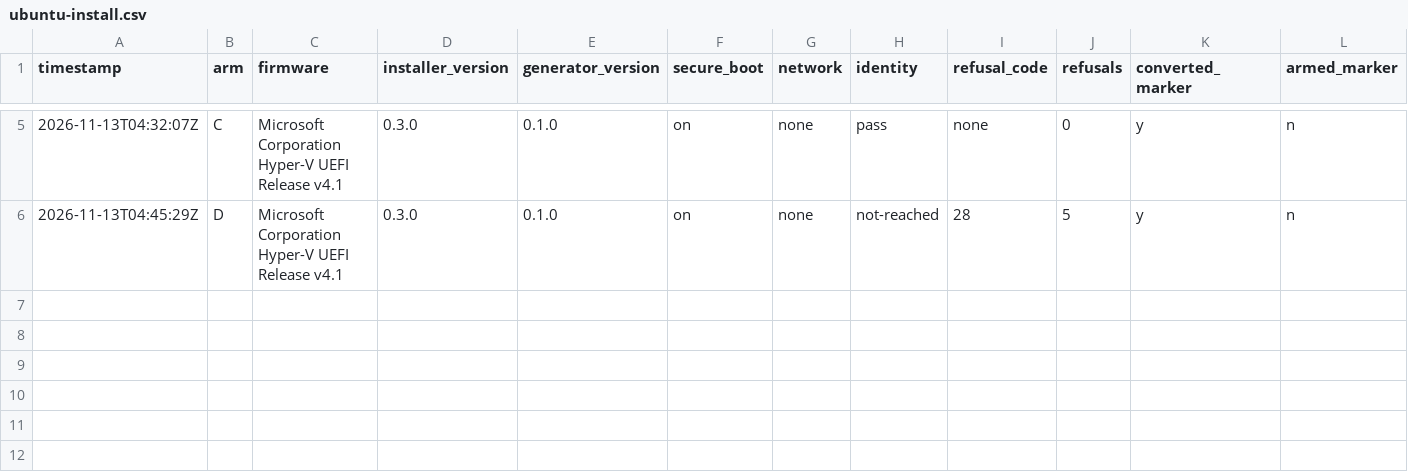
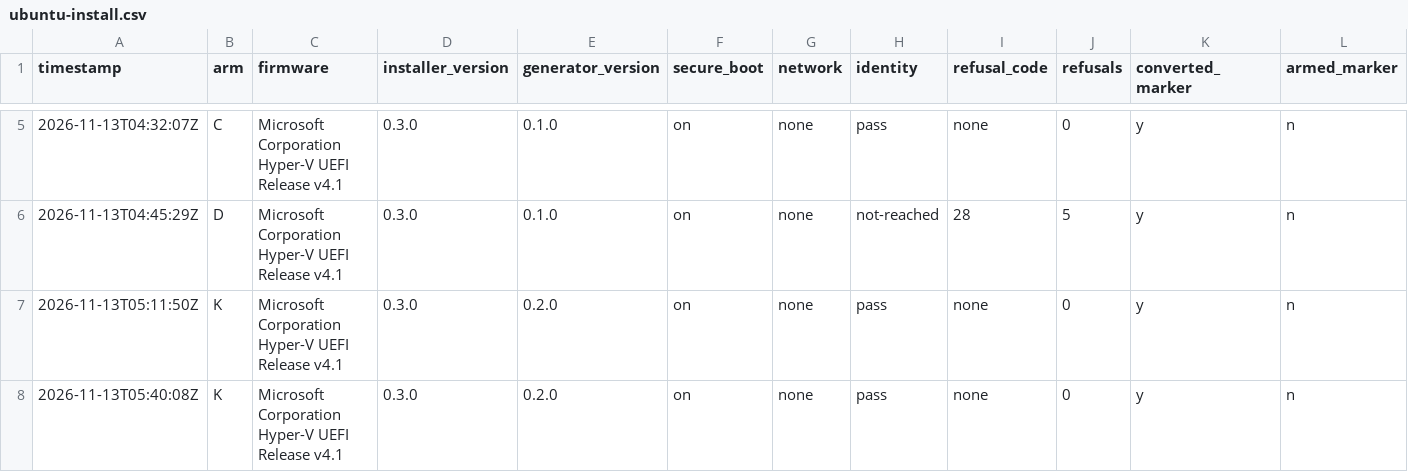
Before and after one commit to addlatt/upgrade_, a CSV file: docs/validation-results/ubuntu-install.csv, drawn as a sheet; only a part is shown, gaps mark what is left out; rows hold the shown columns only; the diff names each change by its address in the sheet, - before the commit and + after, or states it on an @@ line.

```diff
--- a/docs/validation-results/ubuntu-install.csv
+++ b/docs/validation-results/ubuntu-install.csv
+row 7: 2026-11-13T05:11:50Z | K | Microsoft Corporation Hyper-V UEFI Release v4.1 | 0.3.0 | 0.2.0 | on | none | pass | none | 0 | y | n
+row 8: 2026-11-13T05:40:08Z | K | Microsoft Corporation Hyper-V UEFI Release v4.1 | 0.3.0 | 0.2.0 | on | none | pass | none | 0 | y | n
```
Also changed, not shown: 14 other files.
